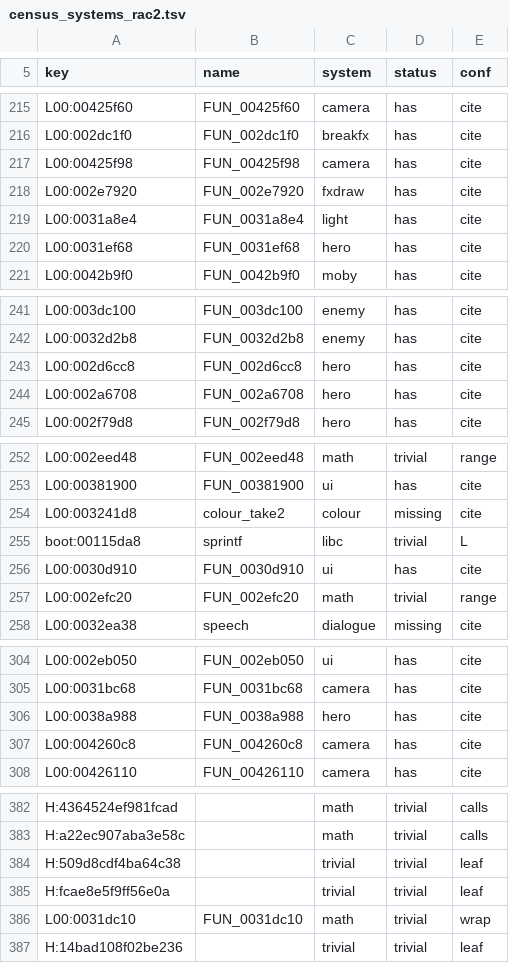
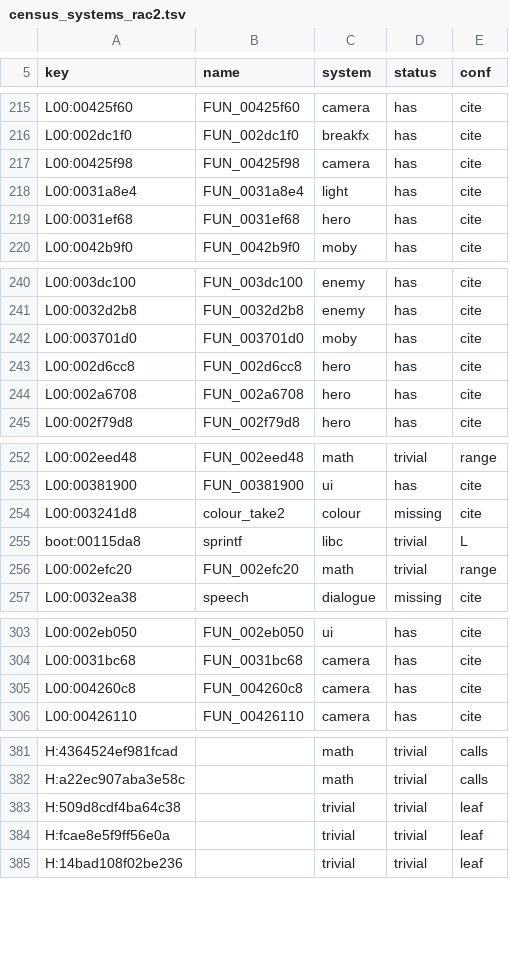
Before and after one commit to keepcountsh/rerac2, a TSV file: tools/ghidra/names/census_systems_rac2.tsv, drawn as a sheet; only a part is shown, gaps mark what is left out; removed rows and columns are numbered as before the commit, all else as after; the diff covers the shown part only; the diff names each change by its address in the sheet, - before the commit and + after, or states it on an @@ line.

```diff
--- a/tools/ghidra/names/census_systems_rac2.tsv
+++ b/tools/ghidra/names/census_systems_rac2.tsv
-row 218: L00:002e7920 | FUN_002e7920 | fxdraw | has | cite
+row 242: L00:003701d0 | FUN_003701d0 | moby | has | cite
-row 256: L00:0030d910 | FUN_0030d910 | ui | has | cite
-row 306: L00:0038a988 | FUN_0038a988 | hero | has | cite
-row 386: L00:0031dc10 | FUN_0031dc10 | math | trivial | wrap
```
Also changed, not shown: 2 added rows, 11 moved rows and 2 edited cells elsewhere in this file, tools/census/rac2_tags_manual.tsv, 2 other files.
